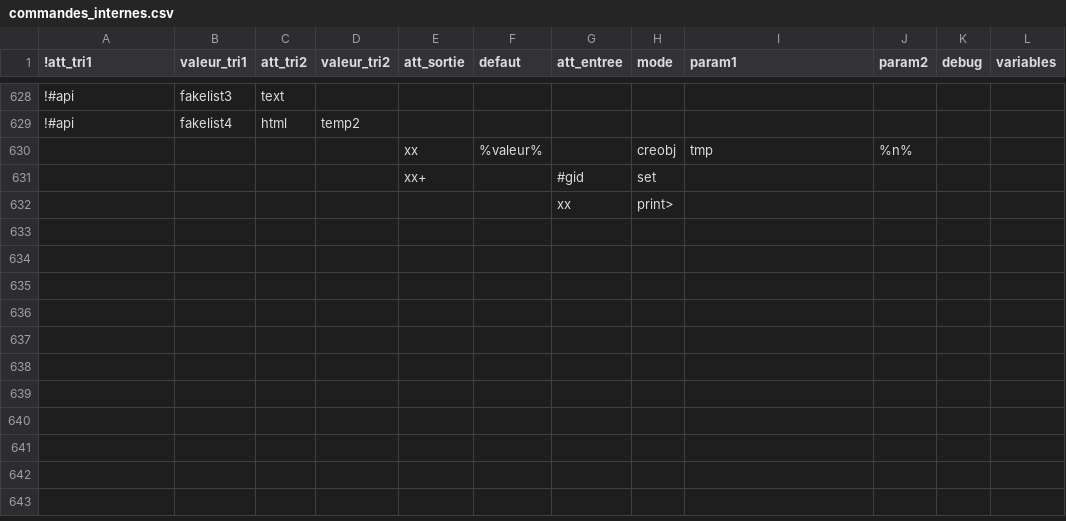
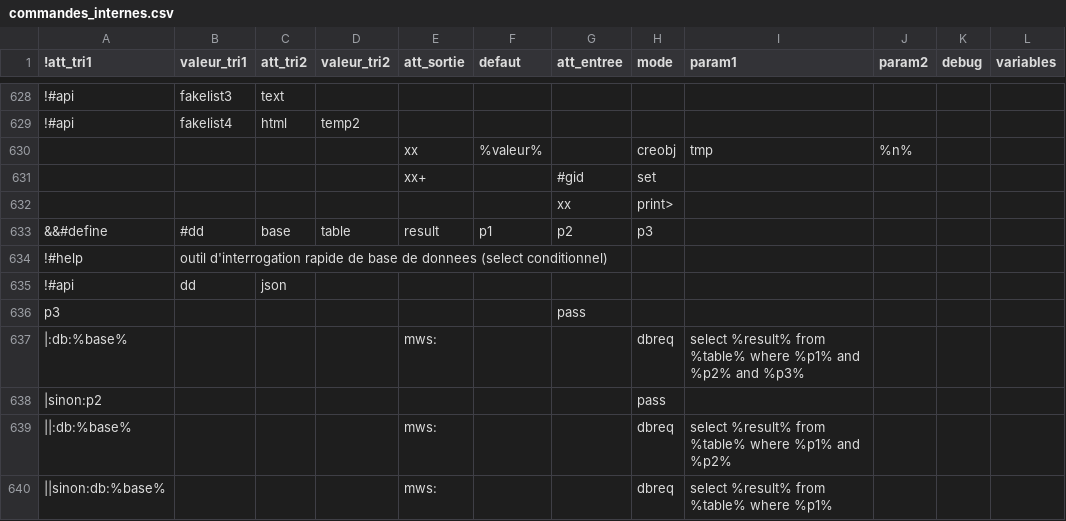
Before and after one commit to service-GCT-EMS/pyetl, a CSV file: pyetl/moteur/fonctions/commandes_internes.csv, drawn as a sheet; only a part is shown, gaps mark what is left out; the diff names each change by its address in the sheet, - before the commit and + after, or states it on an @@ line.

```diff
--- a/pyetl/moteur/fonctions/commandes_internes.csv
+++ b/pyetl/moteur/fonctions/commandes_internes.csv
+row 633: &&#define | #dd | base | table | result | p1 | p2 | p3
+row 634: !#help | outil d'interrogation rapide de base de donnees (select conditionnel)
+row 635: !#api | dd | json
+row 636: p3 |  |  |  |  |  | pass
+row 637: |:db:%base% |  |  |  | mws: |  |  | dbreq | select %result% from %table% where %p1% and %p2% and %p3%
+row 638: |sinon:p2 |  |  |  |  |  |  | pass
+row 639: ||:db:%base% |  |  |  | mws: |  |  | dbreq | select %result% from %table% where %p1% and %p2%
+row 640: ||sinon:db:%base% |  |  |  | mws: |  |  | dbreq | select %result% from %table% where %p1%
```
Also changed, not shown: 8 other files.
